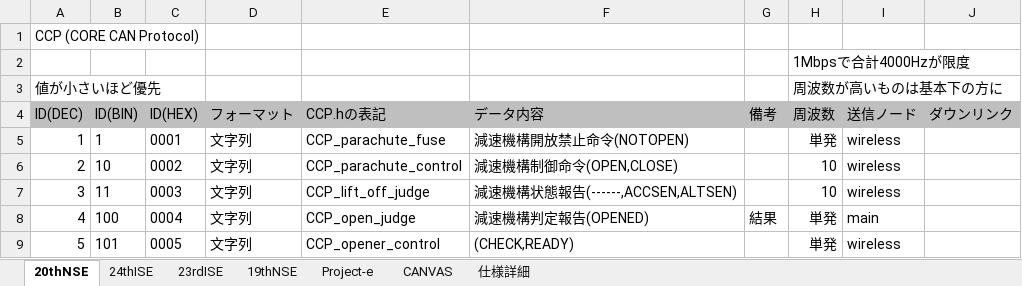
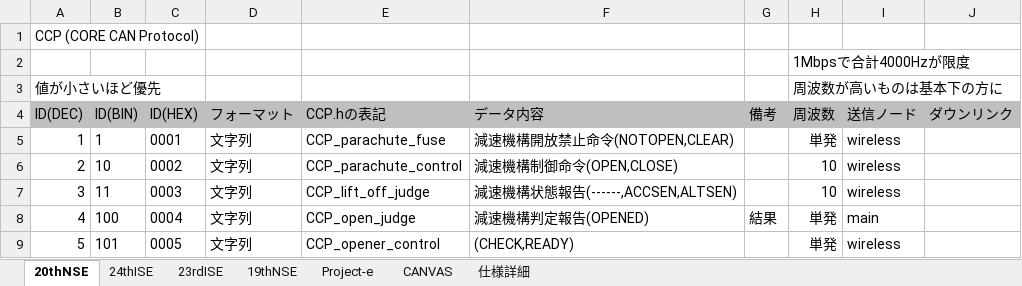
Before and after one commit to core-rocket/CCP, an Excel workbook: CANID.xlsx, sheet 20thNSE, drawn as a sheet; only a part is shown; values as stored, in another font and other column widths than the file's, no borders; the diff names each change by its address in the sheet, - before the commit and + after, or states it on an @@ line.

```diff
--- a/CANID.xlsx (sheet 20thNSE)
+++ b/CANID.xlsx (sheet 20thNSE)
-F5 (データ内容): 減速機構開放禁止命令(NOTOPEN)
+F5 (データ内容): 減速機構開放禁止命令(NOTOPEN,CLEAR)
```
Also changed, not shown: 1 other file.
